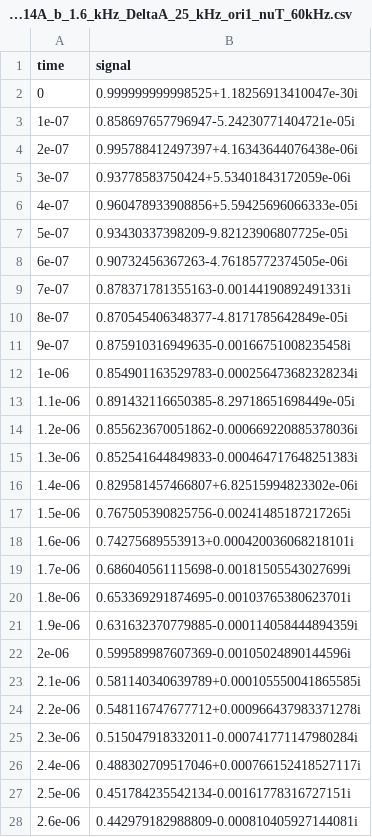
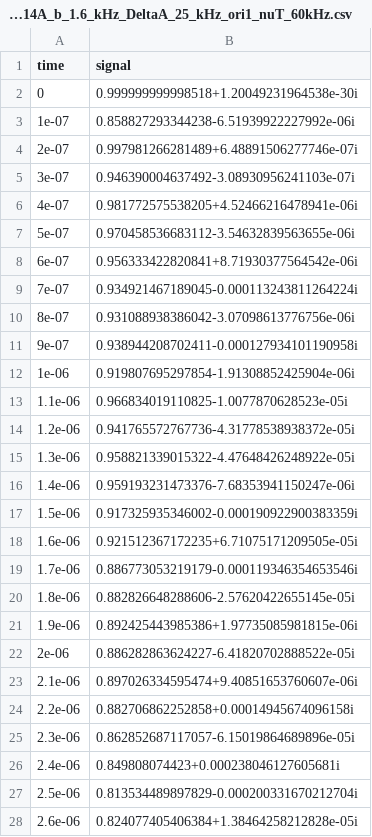
Before and after one commit to StollLab/CluE, a CSV file: unitTests/SIM_TEMPO_80_kHz_3gly_1nPrOH_dipole_all_4CCE_r14A_b_1.6_kHz_DeltaA_25_kHz_ori1_nuT_60kHz.csv, drawn as a sheet; only a part is shown; the diff covers the shown part only.

```diff
--- a/unitTests/SIM_TEMPO_80_kHz_3gly_1nPrOH_dipole_all_4CCE_r14A_b_1.6_kHz_DeltaA_25_kHz_ori1_nuT_60kHz.csv
+++ b/unitTests/SIM_TEMPO_80_kHz_3gly_1nPrOH_dipole_all_4CCE_r14A_b_1.6_kHz_DeltaA_25_kHz_ori1_nuT_60kHz.csv
@@ -1,28 +1,28 @@
 time,signal
-0,0.999999999998525+1.18256913410047e-30i
-1e-07,0.858697657796947-5.24230771404721e-05i
-2e-07,0.995788412497397+4.16343644076438e-06i
-3e-07,0.93778583750424+5.53401843172059e-06i
-4e-07,0.960478933908856+5.59425696066333e-05i
-5e-07,0.93430337398209-9.82123906807725e-05i
-6e-07,0.90732456367263-4.76185772374505e-06i
-7e-07,0.878371781355163-0.00144190892491331i
-8e-07,0.870545406348377-4.8171785642849e-05i
-9e-07,0.875910316949635-0.00166751008235458i
-1e-06,0.854901163529783-0.000256473682328234i
-1.1e-06,0.891432116650385-8.29718651698449e-05i
-1.2e-06,0.855623670051862-0.000669220885378036i
-1.3e-06,0.852541644849833-0.000464717648251383i
-1.4e-06,0.829581457466807+6.82515994823302e-06i
-1.5e-06,0.767505390825756-0.00241485187217265i
-1.6e-06,0.74275689553913+0.000420036068218101i
-1.7e-06,0.686040561115698-0.00181505543027699i
-1.8e-06,0.653369291874695-0.00103765380623701i
-1.9e-06,0.631632370779885-0.000114058444894359i
-2e-06,0.599589987607369-0.00105024890144596i
-2.1e-06,0.581140340639789+0.000105550041865585i
-2.2e-06,0.548116747677712+0.000966437983371278i
-2.3e-06,0.515047918332011-0.000741771147980284i
-2.4e-06,0.488302709517046+0.000766152418527117i
-2.5e-06,0.451784235542134-0.00161778316727151i
-2.6e-06,0.442979182988809-0.000810405927144081i
+0,0.999999999998518+1.20049231964538e-30i
+1e-07,0.858827293344238-6.51939922227992e-06i
+2e-07,0.997981266281489+6.48891506277746e-07i
+3e-07,0.946390004637492-3.08930956241103e-07i
+4e-07,0.981772575538205+4.52466216478941e-06i
+5e-07,0.970458536683112-3.54632839563655e-06i
+6e-07,0.956333422820841+8.71930377564542e-06i
+7e-07,0.934921467189045-0.000113243811264224i
+8e-07,0.931088938386042-3.07098613776756e-06i
+9e-07,0.938944208702411-0.000127934101190958i
+1e-06,0.919807695297854-1.91308852425904e-06i
+1.1e-06,0.966834019110825-1.0077870628523e-05i
+1.2e-06,0.941765572767736-4.31778538938372e-05i
+1.3e-06,0.958821339015322-4.47648426248922e-05i
+1.4e-06,0.959193231473376-7.68353941150247e-06i
+1.5e-06,0.917325935346002-0.000190922900383359i
+1.6e-06,0.921512367172235+6.71075171209505e-05i
+1.7e-06,0.886773053219179-0.000119346354653546i
+1.8e-06,0.882826648288606-2.57620422655145e-05i
+1.9e-06,0.892425443985386+1.97735085981815e-06i
+2e-06,0.886282863624227-6.41820702888522e-05i
+2.1e-06,0.897026334595474+9.40851653760607e-06i
+2.2e-06,0.882706862252858+0.00014945674096158i
+2.3e-06,0.862852687117057-6.15019864689896e-05i
+2.4e-06,0.849808074423+0.000238046127605681i
+2.5e-06,0.813534489897829-0.000200331670212704i
+2.6e-06,0.824077405406384+1.38464258212828e-05i
```
Also changed, not shown: 73 edited cells elsewhere in this file, unitTests/SIM_TEMPO_80_kHz_3gly_1nPrOH_dipole_all_4CCE_r14A_b_1.6_kHz_DeltaA_25_kHz_ori1_nuT_60kHz_alpha_0_beta_0_methyl_partitions.csv, 4 other files.
